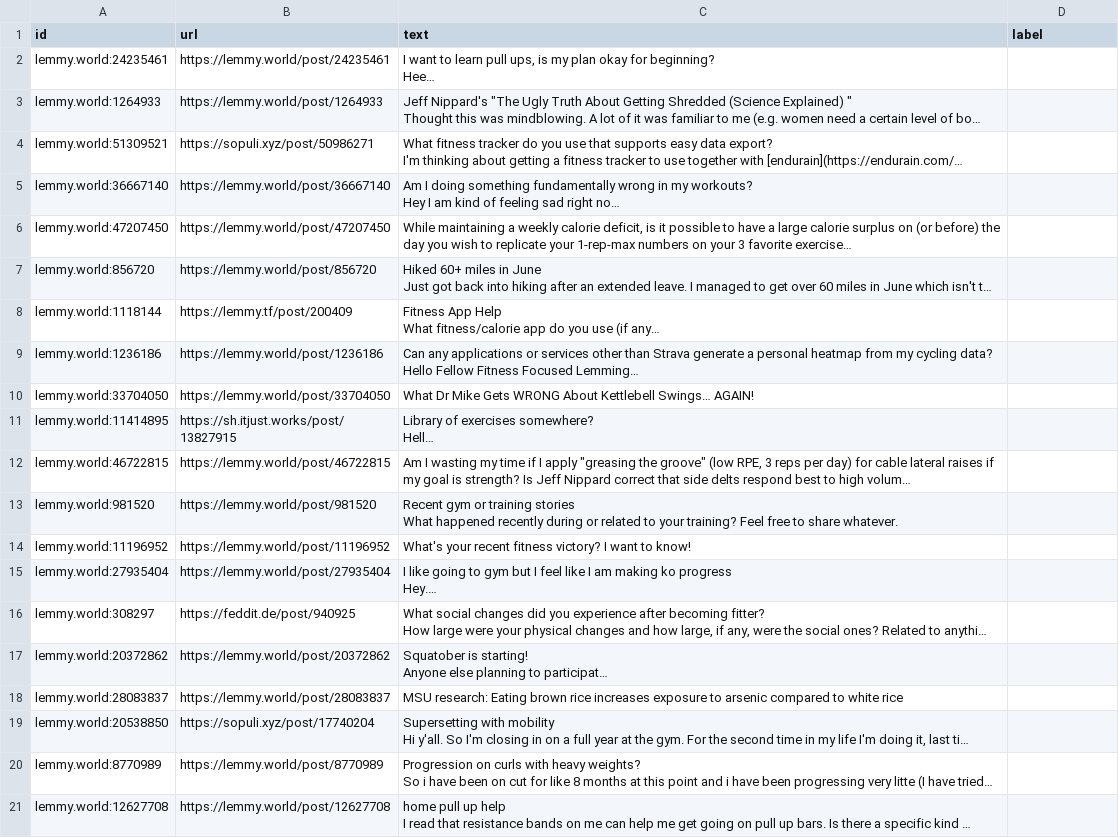
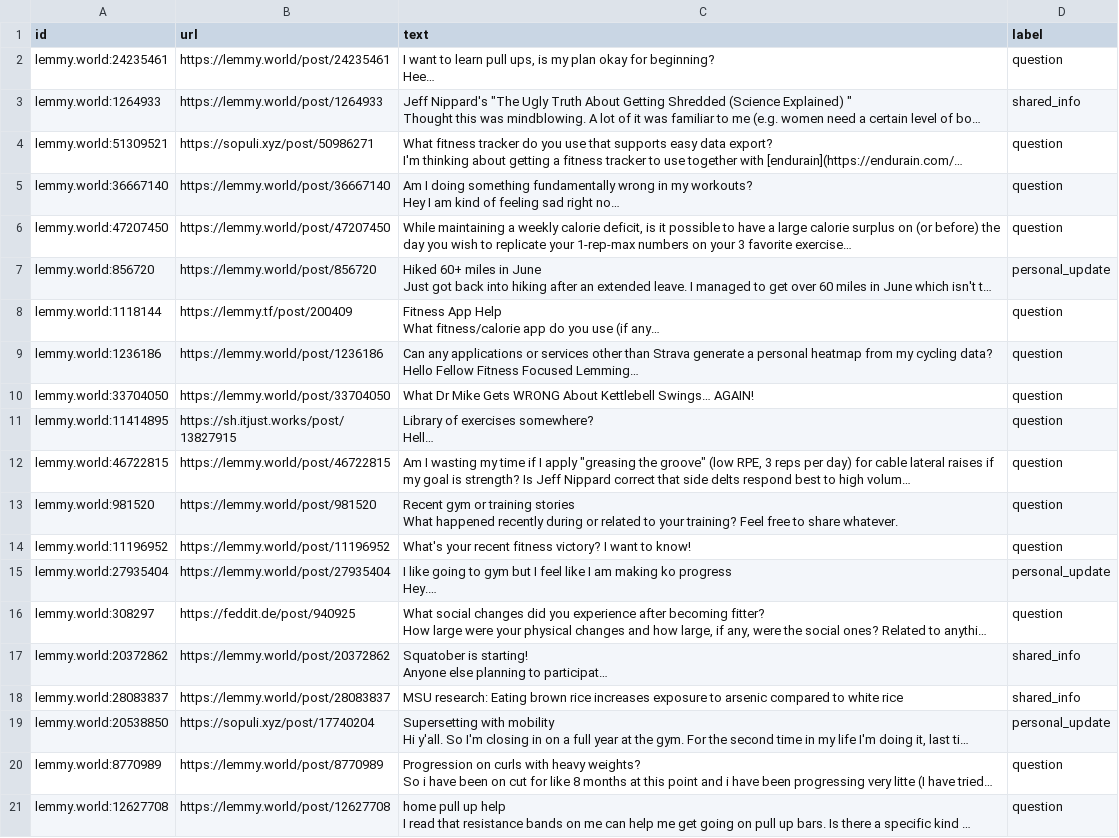
Before and after one commit to Samer-4/ai201-project3-takemeter-starter-v2026, a CSV file: data/cold20_to_label.csv, drawn as a sheet; long unchanged cells end in …; the diff names each change by its address in the sheet, - before the commit and + after, or states it on an @@ line.

Commit message:
Add my cold labels for the 20 reserved posts, labelled unaided

```diff
--- a/data/cold20_to_label.csv
+++ b/data/cold20_to_label.csv
-D2 (label): (empty)
+D2 (label): question
-D3 (label): (empty)
+D3 (label): shared_info
-D4:D6 (label): (empty)
+D4:D6 (label): question
-D7 (label): (empty)
+D7 (label): personal_update
-D8:D14 (label): (empty)
+D8:D14 (label): question
-D15 (label): (empty)
+D15 (label): personal_update
-D16 (label): (empty)
+D16 (label): question
-D17:D18 (label): (empty)
+D17:D18 (label): shared_info
-D19 (label): (empty)
+D19 (label): personal_update
-D20:D21 (label): (empty)
+D20:D21 (label): question
```
